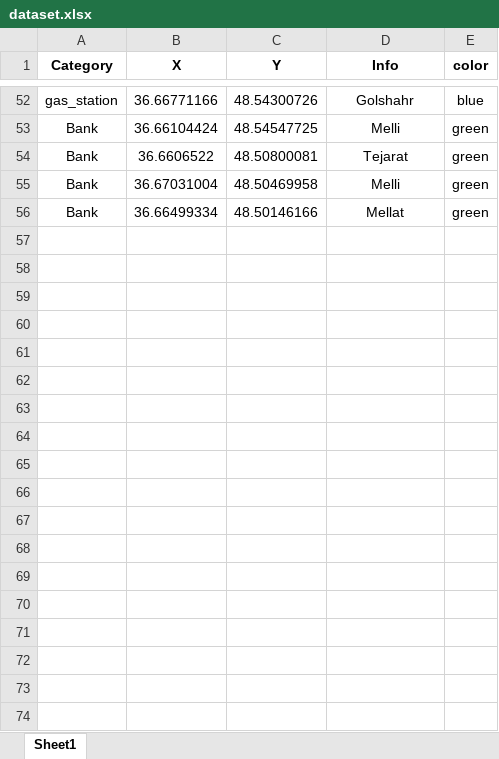
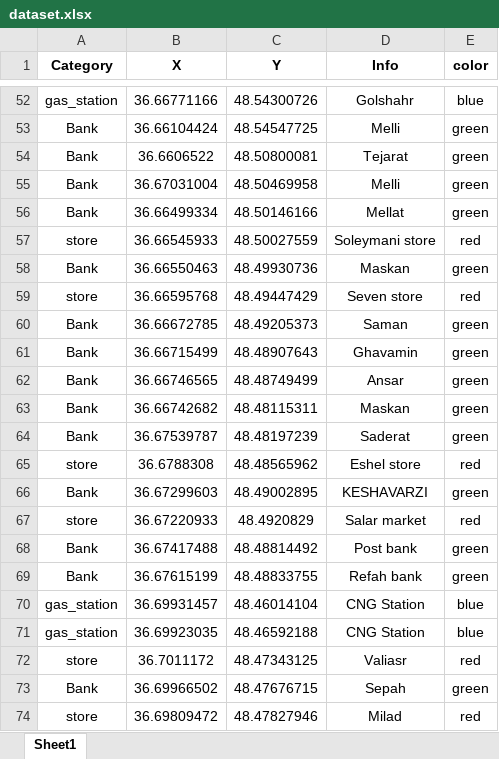
Before and after one commit to Mohammadmahdi-Mohammadi/GIS-recommender-system, an Excel workbook: dataset.xlsx, sheet Sheet1, drawn as a sheet; only a part is shown, gaps mark what is left out; values as stored, in another font and other column widths than the file's, no borders; the diff names each change by its address in the sheet, - before the commit and + after, or states it on an @@ line.

```diff
--- a/dataset.xlsx (sheet Sheet1)
+++ b/dataset.xlsx (sheet Sheet1)
+row 57: store | 36.66545933 | 48.50027559 | Soleymani store | red
+row 58: Bank | 36.66550463 | 48.49930736 | Maskan | green
+row 59: store | 36.66595768 | 48.49447429 | Seven store | red
+row 60: Bank | 36.66672785 | 48.49205373 | Saman | green
+row 61: Bank | 36.66715499 | 48.48907643 | Ghavamin | green
+row 62: Bank | 36.66746565 | 48.48749499 | Ansar | green
+row 63: Bank | 36.66742682 | 48.48115311 | Maskan | green
+row 64: Bank | 36.67539787 | 48.48197239 | Saderat | green
+row 65: store | 36.6788308 | 48.48565962 | Eshel store | red
+row 66: Bank | 36.67299603 | 48.49002895 | KESHAVARZI | green
+row 67: store | 36.67220933 | 48.4920829 | Salar market | red
+row 68: Bank | 36.67417488 | 48.48814492 | Post bank | green
+row 69: Bank | 36.67615199 | 48.48833755 | Refah bank | green
+row 70: gas_station | 36.69931457 | 48.46014104 | CNG Station | blue
+row 71: gas_station | 36.69923035 | 48.46592188 | CNG Station | blue
+row 72: store | 36.7011172 | 48.47343125 | Valiasr | red
+row 73: Bank | 36.69966502 | 48.47676715 | Sepah | green
+row 74: store | 36.69809472 | 48.47827946 | Milad | red
```
Also changed, not shown: 1 other file.
